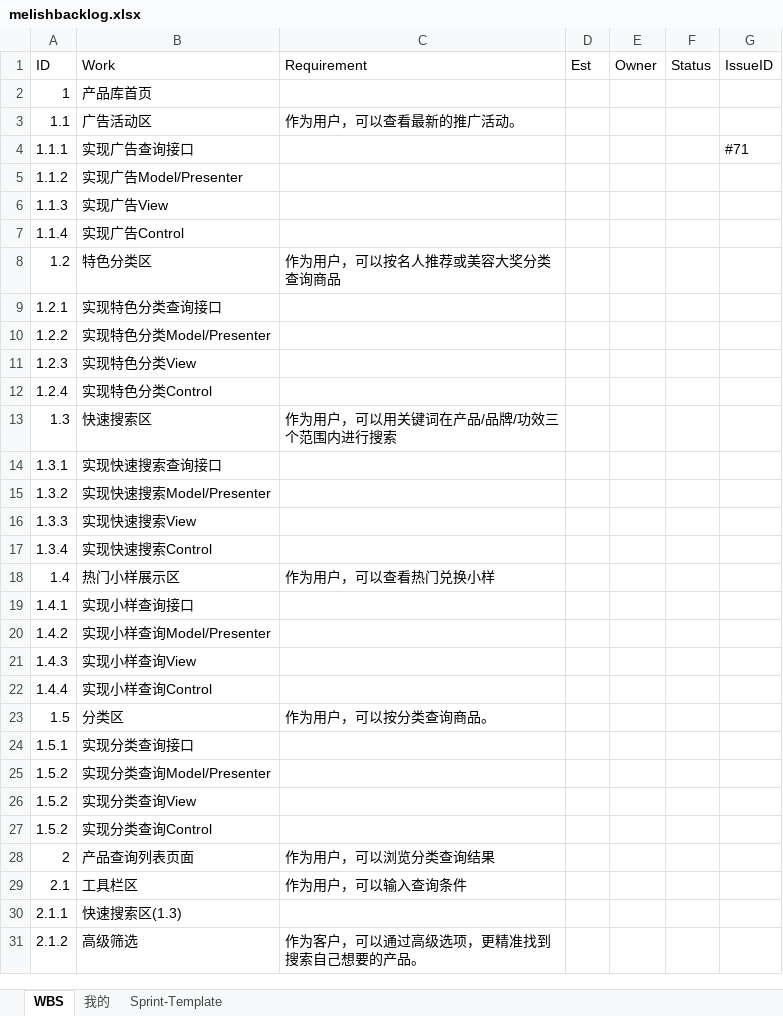
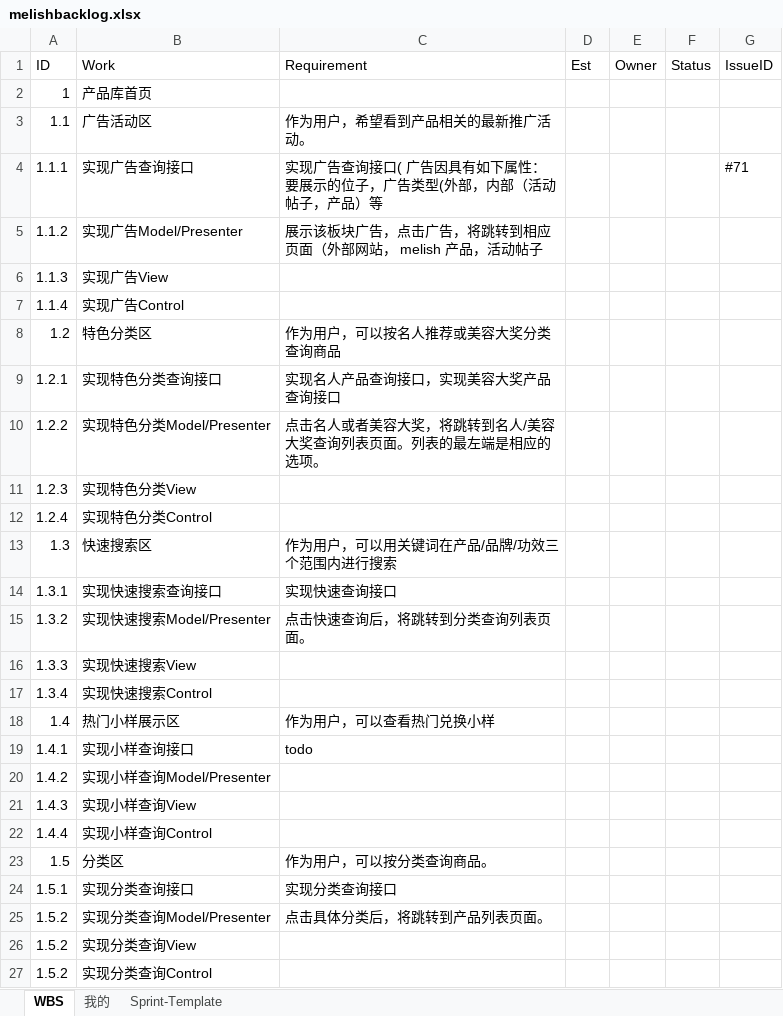
Before and after one commit to wuweok/01_Project_Doc, an Excel workbook: melishbacklog.xlsx, sheet WBS, drawn as a sheet; only a part is shown; the shorter side is filled out with more unchanged rows; values as stored, in another font and other column widths than the file's, no cell formats; the diff covers the shown part only; the diff names each change by its address in the sheet, - before the commit and + after, or states it on an @@ line.

```diff
--- a/melishbacklog.xlsx (sheet WBS)
+++ b/melishbacklog.xlsx (sheet WBS)
-C3 (Requirement): 作为用户，可以查看最新的推广活动。
+C3 (Requirement): 作为用户，希望看到产品相关的最新推广活动。
-C4 (Requirement): (empty)
+C4 (Requirement): 实现广告查询接口( 广告因具有如下属性：要展示的位子，广告类型(外部，内部（活动帖子，产品）等
-C5 (Requirement): (empty)
+C5 (Requirement): 展示该板块广告，点击广告，将跳转到相应页面（外部网站， melish 产品，活动帖子
-C9 (Requirement): (empty)
+C9 (Requirement): 实现名人产品查询接口，实现美容大奖产品查询接口
-C10 (Requirement): (empty)
+C10 (Requirement): 点击名人或者美容大奖，将跳转到名人/美容大奖查询列表页面。列表的最左端是相应的选项。
-C14 (Requirement): (empty)
+C14 (Requirement): 实现快速查询接口
-C15 (Requirement): (empty)
+C15 (Requirement): 点击快速查询后，将跳转到分类查询列表页面。
-C19 (Requirement): (empty)
+C19 (Requirement): todo
-C24 (Requirement): (empty)
+C24 (Requirement): 实现分类查询接口
-C25 (Requirement): (empty)
+C25 (Requirement): 点击具体分类后，将跳转到产品列表页面。
```
Also changed, not shown: 6 removed rows and 17 edited cells elsewhere in this sheet, cell formats, hidden cells, charts or pictures.
